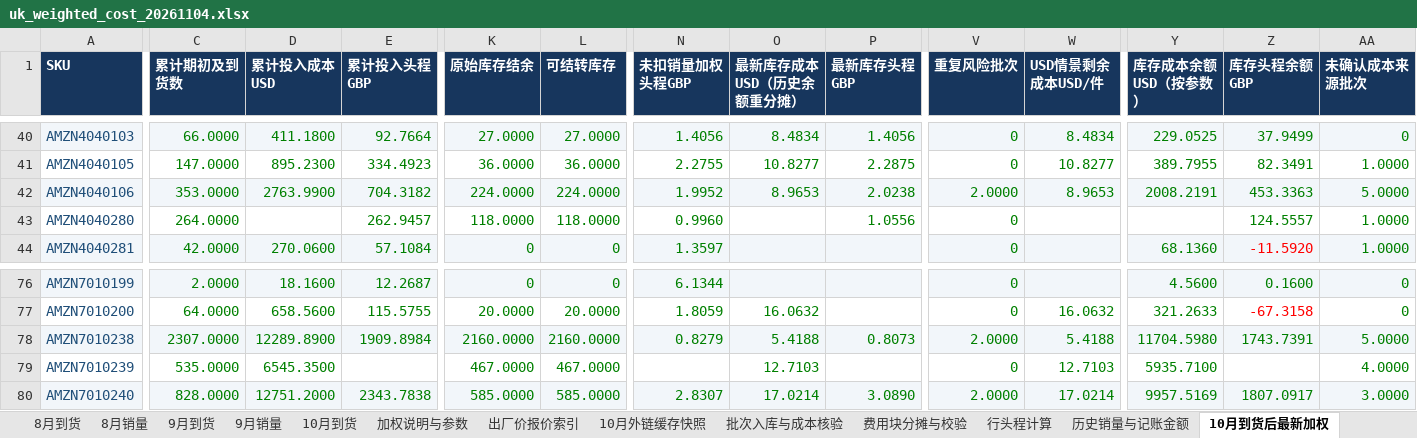
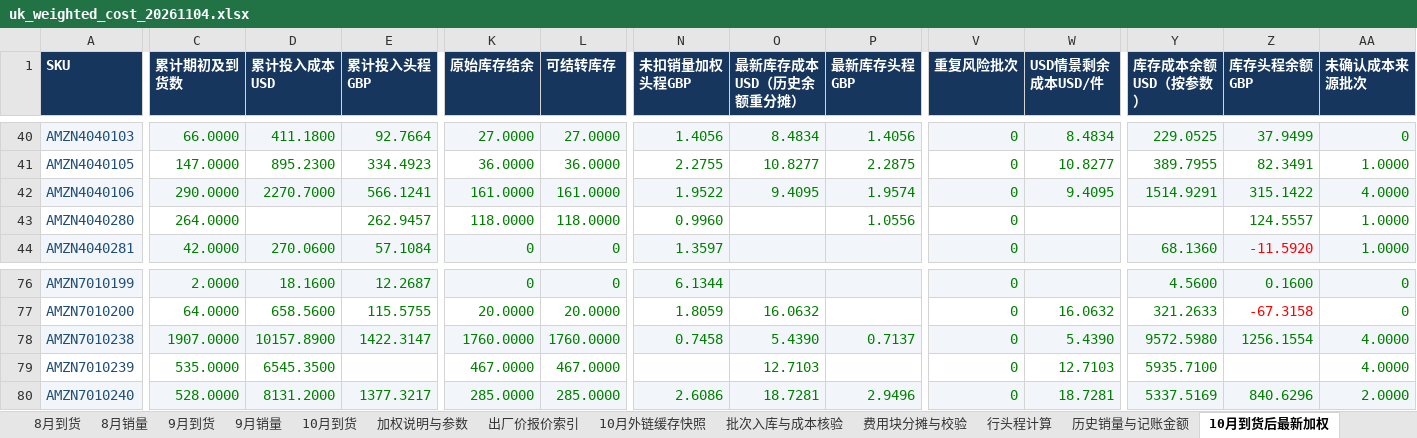
Before and after one commit to JaneHxh/-, an Excel workbook: deliverables/uk_cost_20261104/uk_weighted_cost_20261104.xlsx, sheet 10月到货后最新加权, drawn as a sheet; only a part is shown, gaps mark what is left out; values as stored, in another font and other column widths than the file's, no borders; conditional formats not drawn; the diff covers the shown part only; the diff names each change by its address in the sheet, - before the commit and + after, or states it on an @@ line.

```diff
--- a/deliverables/uk_cost_20261104/uk_weighted_cost_20261104.xlsx (sheet 10月到货后最新加权)
+++ b/deliverables/uk_cost_20261104/uk_weighted_cost_20261104.xlsx (sheet 10月到货后最新加权)
-C42 (累计期初及到货数): 353.0000
+C42 (累计期初及到货数): 290.0000
-D42 (累计投入成本USD): 2763.9900
+D42 (累计投入成本USD): 2270.7000
-E42 (累计投入头程GBP): 704.3182
+E42 (累计投入头程GBP): 566.1241
-K42 (原始库存结余): 224.0000
+K42 (原始库存结余): 161.0000
-L42 (可结转库存): 224.0000
+L42 (可结转库存): 161.0000
-N42 (未扣销量加权头程GBP): 1.9952
+N42 (未扣销量加权头程GBP): 1.9522
-O42 (最新库存成本USD（历史余额重分摊）): 8.9653
+O42 (最新库存成本USD（历史余额重分摊）): 9.4095
-P42 (最新库存头程GBP): 2.0238
+P42 (最新库存头程GBP): 1.9574
-V42 (重复风险批次): 2.0000
+V42 (重复风险批次): 0
-W42 (USD情景剩余成本USD/件): 8.9653
+W42 (USD情景剩余成本USD/件): 9.4095
-Y42 (库存成本余额USD（按参数）): 2008.2191
+Y42 (库存成本余额USD（按参数）): 1514.9291
-Z42 (库存头程余额GBP): 453.3363
+Z42 (库存头程余额GBP): 315.1422
-AA42 (未确认成本来源批次): 5.0000
+AA42 (未确认成本来源批次): 4.0000
-C78 (累计期初及到货数): 2307.0000
+C78 (累计期初及到货数): 1907.0000
-D78 (累计投入成本USD): 12289.8900
+D78 (累计投入成本USD): 10157.8900
-E78 (累计投入头程GBP): 1909.8984
+E78 (累计投入头程GBP): 1422.3147
-K78 (原始库存结余): 2160.0000
+K78 (原始库存结余): 1760.0000
-L78 (可结转库存): 2160.0000
+L78 (可结转库存): 1760.0000
-N78 (未扣销量加权头程GBP): 0.8279
+N78 (未扣销量加权头程GBP): 0.7458
-O78 (最新库存成本USD（历史余额重分摊）): 5.4188
+O78 (最新库存成本USD（历史余额重分摊）): 5.4390
-P78 (最新库存头程GBP): 0.8073
+P78 (最新库存头程GBP): 0.7137
-V78 (重复风险批次): 2.0000
+V78 (重复风险批次): 0
-W78 (USD情景剩余成本USD/件): 5.4188
+W78 (USD情景剩余成本USD/件): 5.4390
-Y78 (库存成本余额USD（按参数）): 11704.5980
+Y78 (库存成本余额USD（按参数）): 9572.5980
-Z78 (库存头程余额GBP): 1743.7391
+Z78 (库存头程余额GBP): 1256.1554
-AA78 (未确认成本来源批次): 5.0000
+AA78 (未确认成本来源批次): 4.0000
-C80 (累计期初及到货数): 828.0000
+C80 (累计期初及到货数): 528.0000
-D80 (累计投入成本USD): 12751.2000
+D80 (累计投入成本USD): 8131.2000
-E80 (累计投入头程GBP): 2343.7838
+E80 (累计投入头程GBP): 1377.3217
-K80 (原始库存结余): 585.0000
+K80 (原始库存结余): 285.0000
-L80 (可结转库存): 585.0000
+L80 (可结转库存): 285.0000
-N80 (未扣销量加权头程GBP): 2.8307
+N80 (未扣销量加权头程GBP): 2.6086
-O80 (最新库存成本USD（历史余额重分摊）): 17.0214
+O80 (最新库存成本USD（历史余额重分摊）): 18.7281
-P80 (最新库存头程GBP): 3.0890
+P80 (最新库存头程GBP): 2.9496
-V80 (重复风险批次): 2.0000
+V80 (重复风险批次): 0
-W80 (USD情景剩余成本USD/件): 17.0214
+W80 (USD情景剩余成本USD/件): 18.7281
-Y80 (库存成本余额USD（按参数）): 9957.5169
+Y80 (库存成本余额USD（按参数）): 5337.5169
-Z80 (库存头程余额GBP): 1807.0917
+Z80 (库存头程余额GBP): 840.6296
-AA80 (未确认成本来源批次): 3.0000
+AA80 (未确认成本来源批次): 2.0000
```
Also changed, not shown: 99 edited cells elsewhere in this sheet, sheet 行头程计算, sheet 6至10月逐月金额结转, sheet 批次入库与成本核验, sheet 本次异常明细, sheet 7月到货, sheet 费用块分摊与校验, 2 more sheets, other sheet tabs, formulas that keep their value, deliverables/uk_cost_20261104/uk_final_weighted_results_20261104.xlsx, deliverables/uk_cost_20261104/uk_weighted_cost_exceptions_20261104.xlsx, 1 other file.
